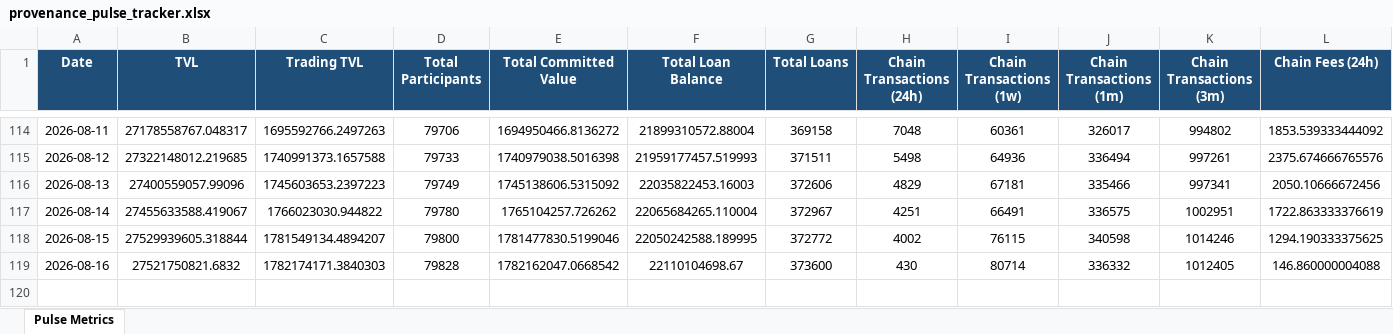
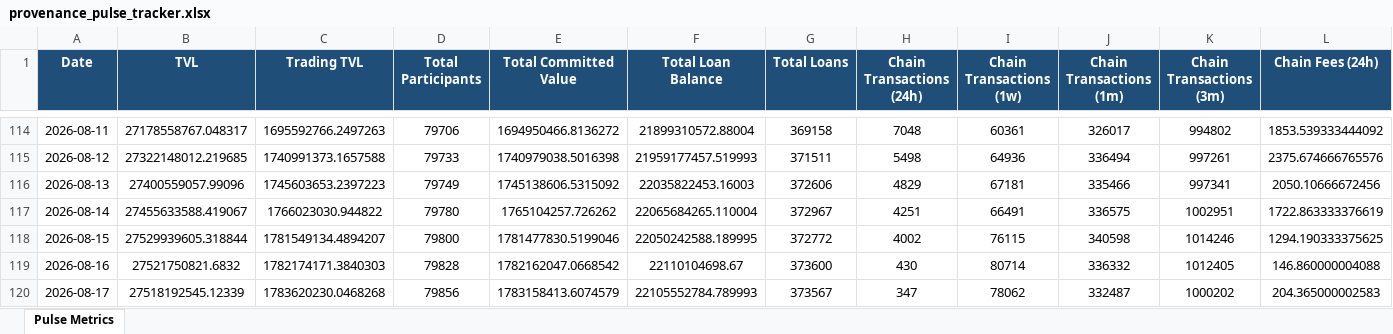
Before and after one commit to robriles/provenence-pulse-tracker, an Excel workbook: provenance_pulse_tracker.xlsx, sheet Pulse Metrics, drawn as a sheet; only a part is shown, gaps mark what is left out; values as stored, in another font and other column widths than the file's, no borders; rows hold the shown columns only; the diff names each change by its address in the sheet, - before the commit and + after, or states it on an @@ line.

```diff
--- a/provenance_pulse_tracker.xlsx (sheet Pulse Metrics)
+++ b/provenance_pulse_tracker.xlsx (sheet Pulse Metrics)
+row 120: 2026-08-17 | 27518192545.12339 | 1783620230.0468268 | 79856 | 1783158413.6074579 | 22105552784.789993 | 373567 | 347 | 78062 | 332487 | 1000202 | 204.365000002583
```
